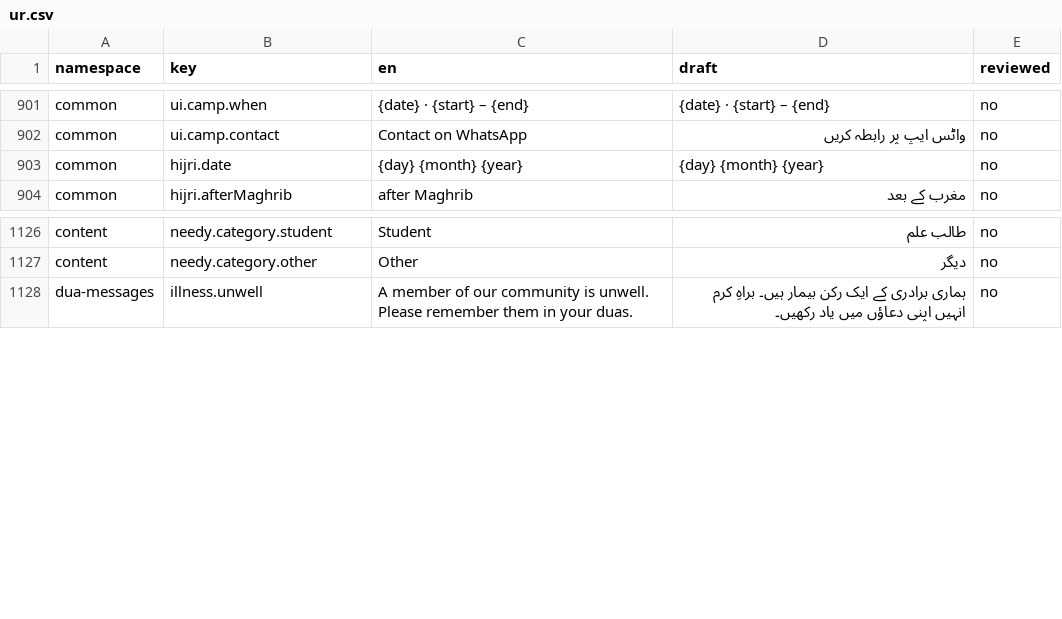
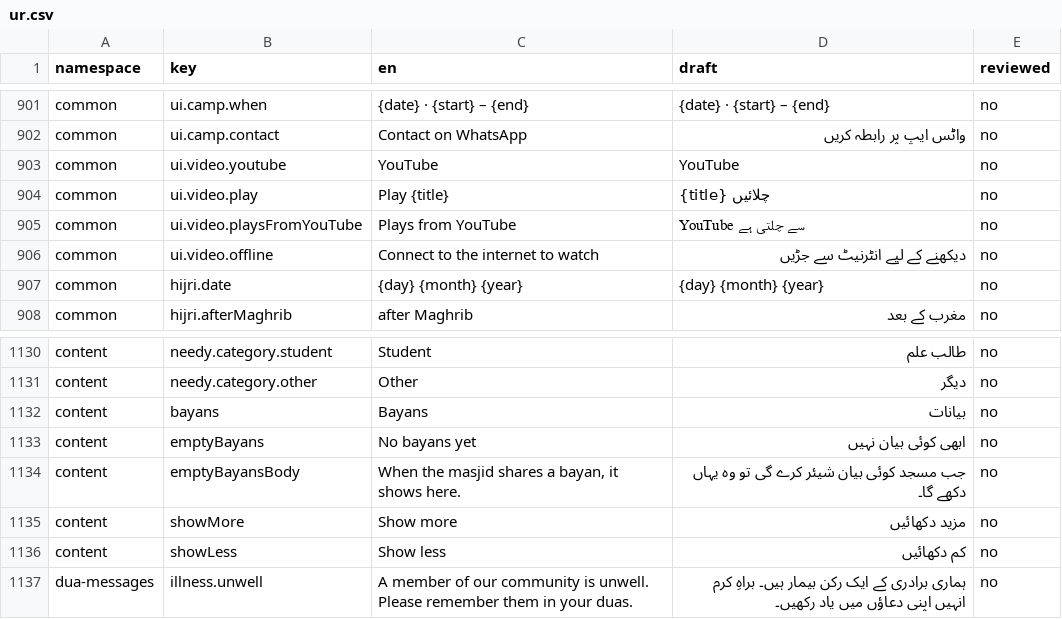
Before and after one commit to syedtalha88/Al-Masjid, a CSV file: packages/i18n/review/ur.csv, drawn as a sheet; only a part is shown, gaps mark what is left out.

```diff
--- a/packages/i18n/review/ur.csv
+++ b/packages/i18n/review/ur.csv
@@ -902,2 +902,6 @@ common,ui.camp.when,{date} · {start} – {end},{date} · {start} – {end},no
 common,ui.camp.contact,Contact on WhatsApp,واٹس ایپ پر رابطہ کریں,no
+common,ui.video.youtube,YouTube,YouTube,no
+common,ui.video.play,Play {title},{title} چلائیں,no
+common,ui.video.playsFromYouTube,Plays from YouTube,YouTube سے چلتی ہے,no
+common,ui.video.offline,Connect to the internet to watch,دیکھنے کے لیے انٹرنیٹ سے جڑیں,no
 common,hijri.date,{day} {month} {year},{day} {month} {year},no
@@ -1127,2 +1131,7 @@ content,needy.category.student,Student,طالب علم,no
 content,needy.category.other,Other,دیگر,no
+content,bayans,Bayans,بیانات,no
+content,emptyBayans,No bayans yet,ابھی کوئی بیان نہیں,no
+content,emptyBayansBody,"When the masjid shares a bayan, it shows here.",جب مسجد کوئی بیان شیئر کرے گی تو وہ یہاں دکھے گا۔,no
+content,showMore,Show more,مزید دکھائیں,no
+content,showLess,Show less,کم دکھائیں,no
 dua-messages,illness.unwell,A member of our community is unwell. Please remember them in your duas.,ہماری برادری کے ایک رکن بیمار ہیں۔ براہِ کرم انہیں اپنی دعاؤں میں یاد رکھیں۔,no
```
Also changed, not shown: packages/i18n/review/hi.csv, packages/i18n/review/te.csv, 17 other files.
